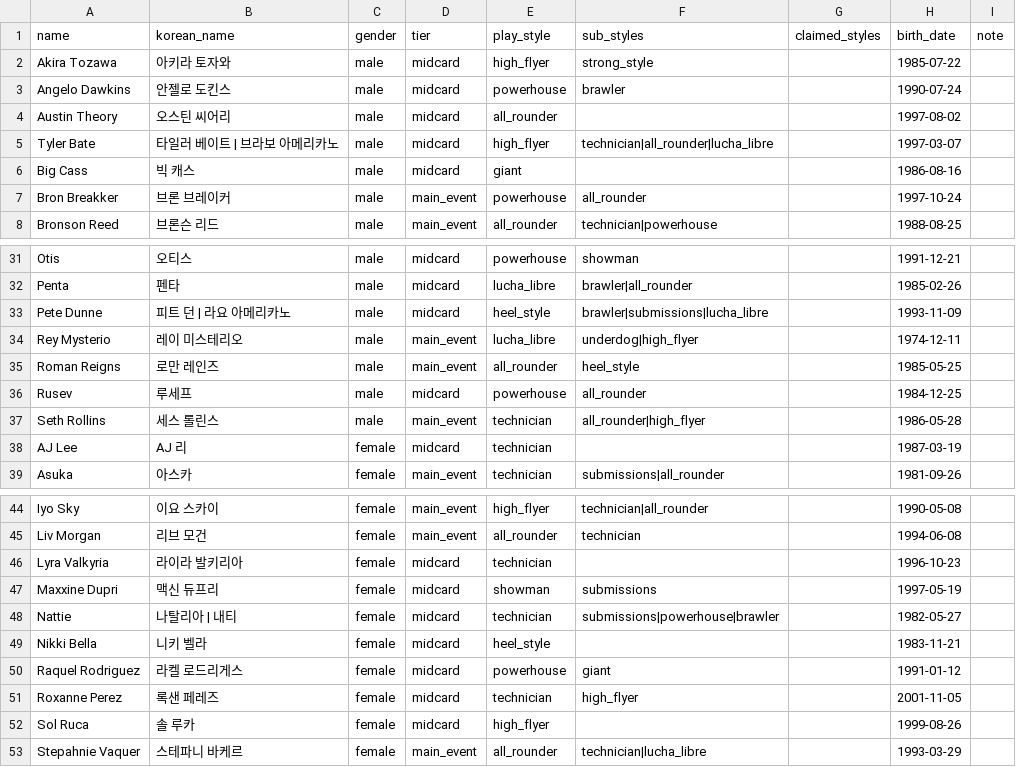
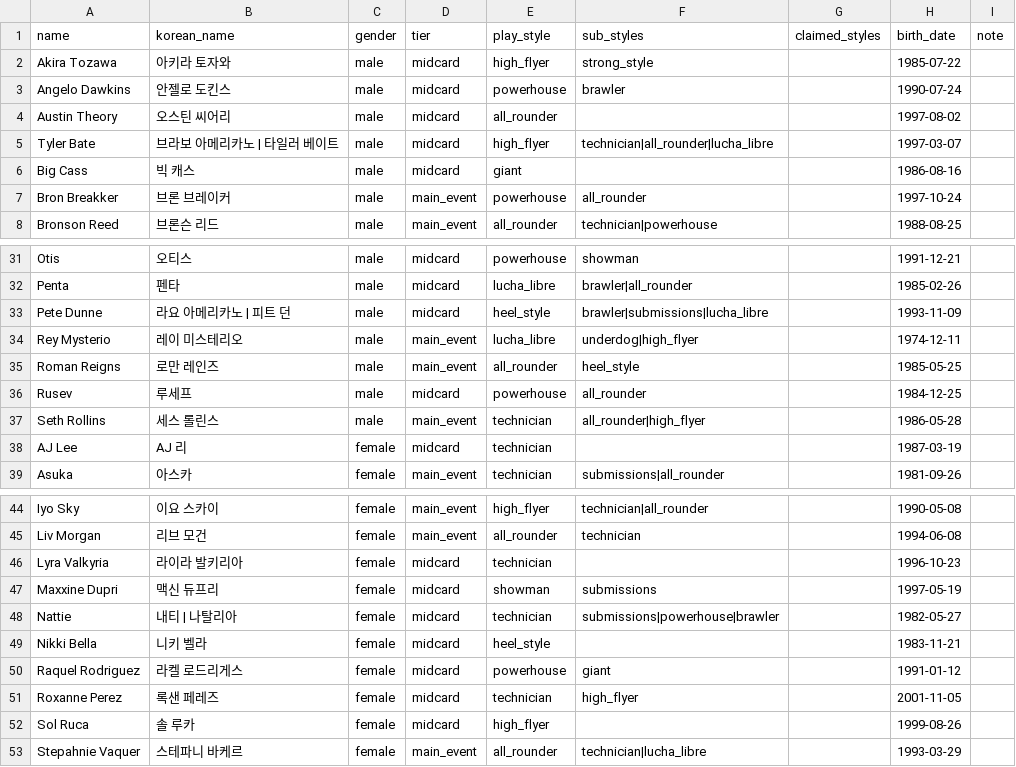
Before and after one commit to jsangho/cloud.jsangho.all, a CSV file: fastapi/apps/wwe_game/_docs/roster_game_data.csv, drawn as a sheet; only a part is shown, gaps mark what is left out.

```diff
--- a/fastapi/apps/wwe_game/_docs/roster_game_data.csv
+++ b/fastapi/apps/wwe_game/_docs/roster_game_data.csv
@@ -4,3 +4,3 @@ Angelo Dawkins,안젤로 도킨스,male,midcard,powerhouse,brawler,,1990-07-24,
 Austin Theory,오스틴 씨어리,male,midcard,all_rounder,,,1997-08-02,
-Tyler Bate,타일러 베이트 | 브라보 아메리카노,male,midcard,high_flyer,technician|all_rounder|lucha_libre,,1997-03-07,
+Tyler Bate,브라보 아메리카노 | 타일러 베이트,male,midcard,high_flyer,technician|all_rounder|lucha_libre,,1997-03-07,
 Big Cass,빅 캐스,male,midcard,giant,,,1986-08-16,
@@ -32,3 +32,3 @@ Otis,오티스,male,midcard,powerhouse,showman,,1991-12-21,
 Penta,펜타,male,midcard,lucha_libre,brawler|all_rounder,,1985-02-26,
-Pete Dunne,피트 던 | 라요 아메리카노,male,midcard,heel_style,brawler|submissions|lucha_libre,,1993-11-09,
+Pete Dunne,라요 아메리카노 | 피트 던,male,midcard,heel_style,brawler|submissions|lucha_libre,,1993-11-09,
 Rey Mysterio,레이 미스테리오,male,main_event,lucha_libre,underdog|high_flyer,,1974-12-11,
@@ -47,3 +47,3 @@ Lyra Valkyria,라이라 발키리아,female,midcard,technician,,,1996-10-23,
 Maxxine Dupri,맥신 듀프리,female,midcard,showman,submissions,,1997-05-19,
-Nattie,나탈리아 | 내티,female,midcard,technician,submissions|powerhouse|brawler,,1982-05-27,
+Nattie,내티 | 나탈리아,female,midcard,technician,submissions|powerhouse|brawler,,1982-05-27,
 Nikki Bella,니키 벨라,female,midcard,heel_style,,,1983-11-21,
```
Also changed, not shown: 5 other files.
